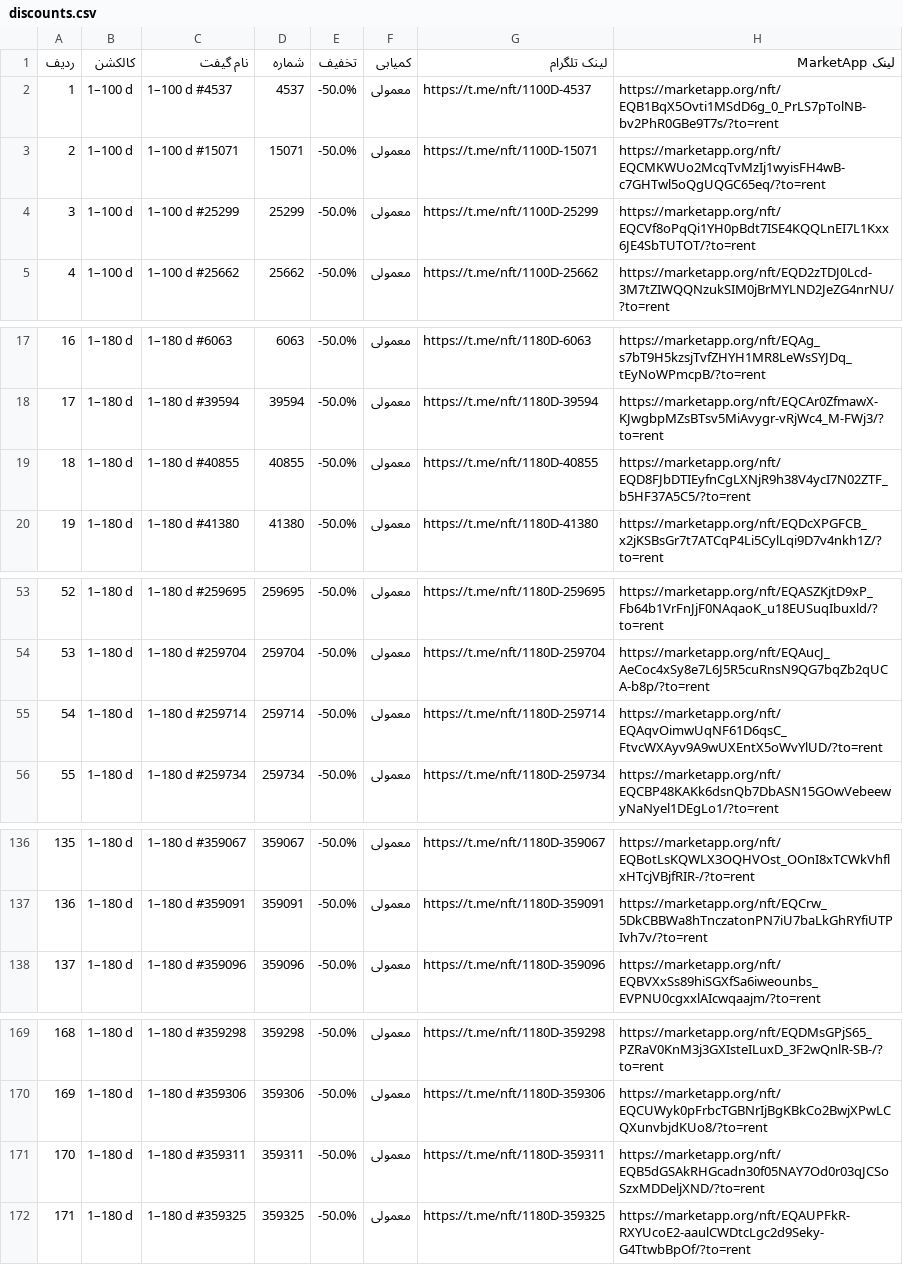
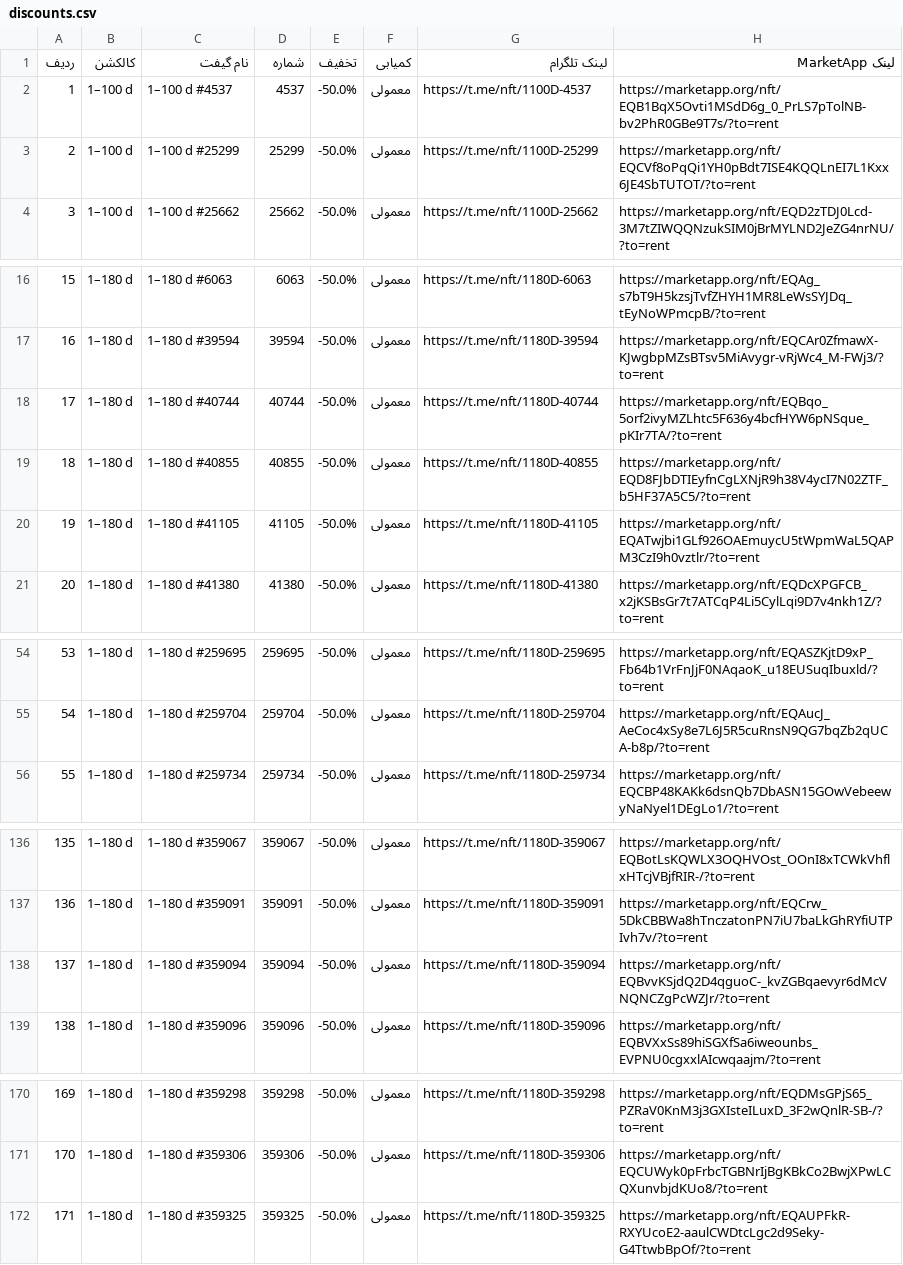
Before and after one commit to Zanjania0/market-deal-bot, a CSV file: discounts.csv, drawn as a sheet; only a part is shown, gaps mark what is left out; removed rows and columns are numbered as before the commit, all else as after; the diff names each change by its address in the sheet, - before the commit and + after, or states it on an @@ line.

```diff
--- a/discounts.csv
+++ b/discounts.csv
-row 3: 2 | 1–100 d | 1–100 d #15071 | 15071 | -50.0% | معمولی | https://t.me/nft/1100D-15071 | https://marketapp.org/nft/EQCMKWUo2McqTvMzIj1wyisFH4wB-c7GHTwl5oQgUQGC65eq/?to=rent
@@ column A (ردیف) renumbered between rows 3 and 171 @@
+row 18: 17 | 1–180 d | 1–180 d #40744 | 40744 | -50.0% | معمولی | https://t.me/nft/1180D-40744 | https://marketapp.org/nft/EQBqo_5orf2ivyMZLhtc5F636y4bcfHYW6pNSque_pKIr7TA/?to=rent
+row 20: 19 | 1–180 d | 1–180 d #41105 | 41105 | -50.0% | معمولی | https://t.me/nft/1180D-41105 | https://marketapp.org/nft/EQATwjbi1GLf926OAEmuycU5tWpmWaL5QAPM3CzI9h0vztlr/?to=rent
-row 55: 54 | 1–180 d | 1–180 d #259714 | 259714 | -50.0% | معمولی | https://t.me/nft/1180D-259714 | https://marketapp.org/nft/EQAqvOimwUqNF61D6qsC_FtvcWXAyv9A9wUXEntX5oWvYlUD/?to=rent
+row 138: 137 | 1–180 d | 1–180 d #359094 | 359094 | -50.0% | معمولی | https://t.me/nft/1180D-359094 | https://marketapp.org/nft/EQBvvKSjdQ2D4qguoC-_kvZGBqaevyr6dMcVNQNCZgPcWZJr/?to=rent
-row 171: 170 | 1–180 d | 1–180 d #359311 | 359311 | -50.0% | معمولی | https://t.me/nft/1180D-359311 | https://marketapp.org/nft/EQB5dGSAkRHGcadn30f05NAY7Od0r03qJCSoSzxMDDeljXND/?to=rent
```
Also changed, not shown: 2 other files.
